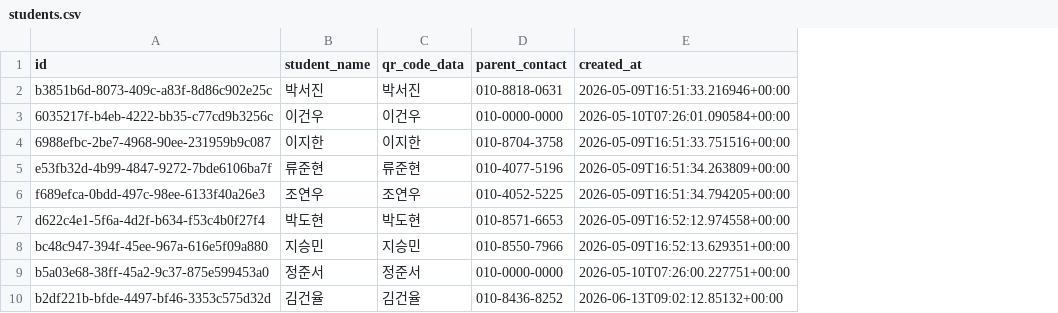
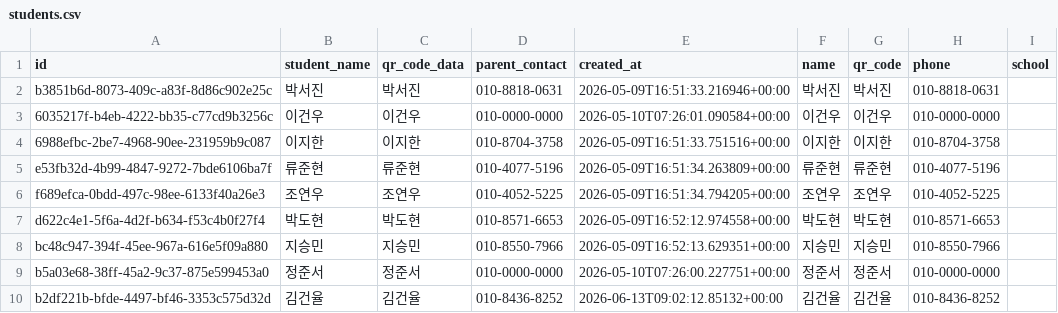
Before and after one commit to robogram/-qr-attendance-system-, a CSV file: students.csv, drawn as a sheet; only a part is shown; the diff names each change by its address in the sheet, - before the commit and + after, or states it on an @@ line.

Commit message:
fix: CSV 호환성 매핑 추가로 teacher_app KeyError: name 및 date 오류 완전 해결

```diff
--- a/students.csv
+++ b/students.csv
+column F (name), rows 2-10: 박서진 | 이건우 | 이지한 | 류준현 | 조연우 | 박도현 | 지승민 | 정준서 | 김건율
+column G (qr_code), rows 2-10: 박서진 | 이건우 | 이지한 | 류준현 | 조연우 | 박도현 | 지승민 | 정준서 | 김건율
+column H (phone), rows 2-10: 010-8818-0631 | 010-0000-0000 | 010-8704-3758 | 010-4077-5196 | 010-4052-5225 | 010-8571-6653 | 010-8550-7966 | 010-0000-0000 | 010-8436-8252
+column I (school), empty
```
Also changed, not shown: 1 other file.
